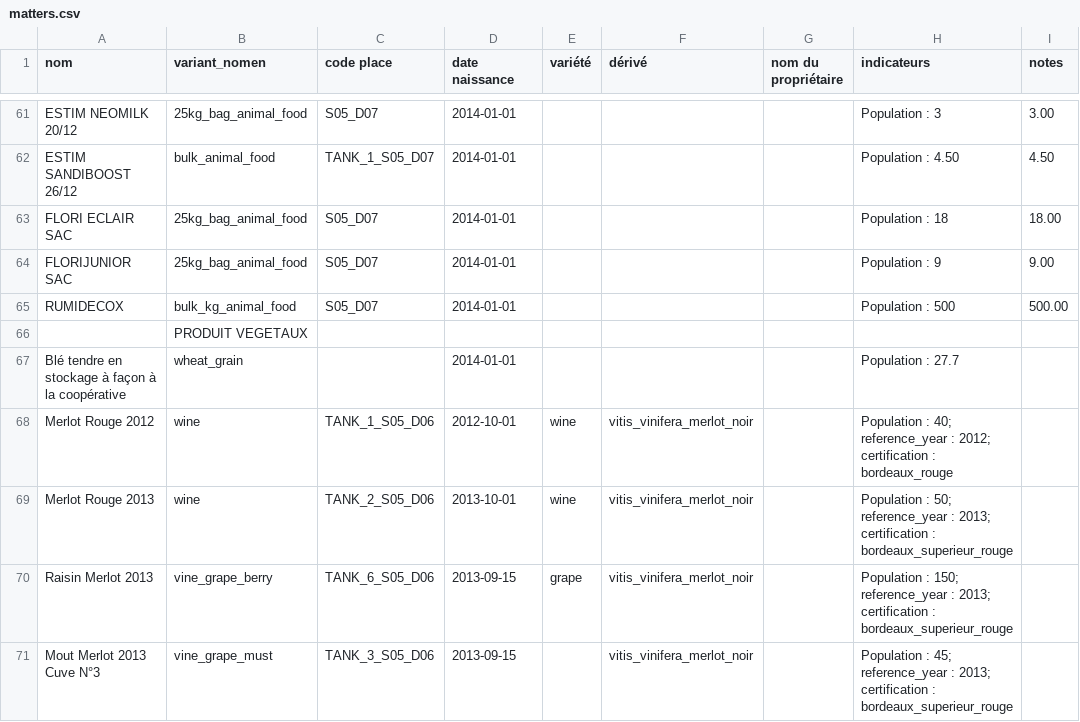
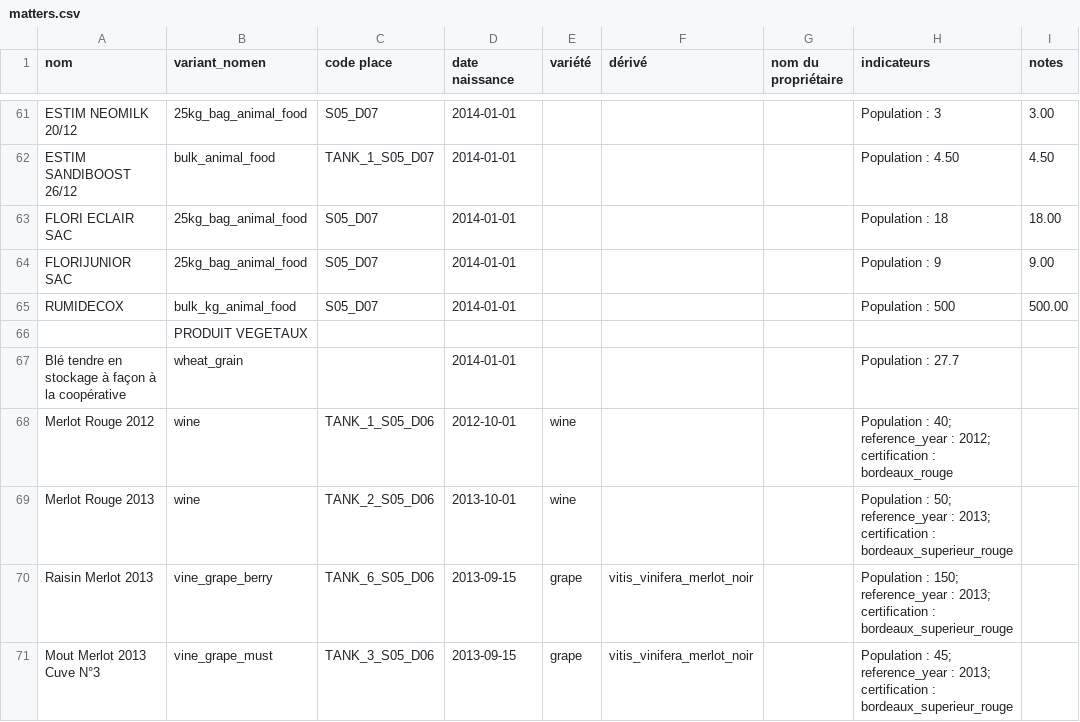
Before and after one commit to ekylibre/ekylibre, a CSV file: db/first_runs/demo/alamano/matters.csv, drawn as a sheet; only a part is shown, gaps mark what is left out; the diff names each change by its address in the sheet, - before the commit and + after, or states it on an @@ line.

Commit message:
update transformation product and linked data

```diff
--- a/db/first_runs/demo/alamano/matters.csv
+++ b/db/first_runs/demo/alamano/matters.csv
-F68:F69 (dérivé): vitis_vinifera_merlot_noir
+F68:F69 (dérivé): (empty)
-E71 (variété): (empty)
+E71 (variété): grape
```
Also changed, not shown: 30 other files.
